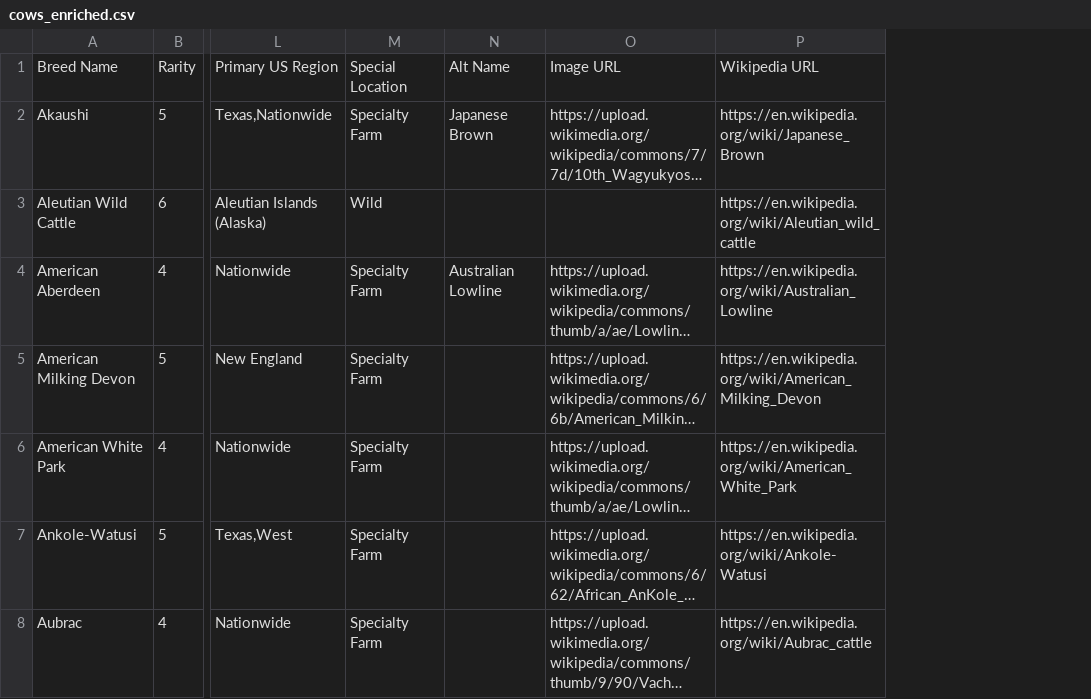
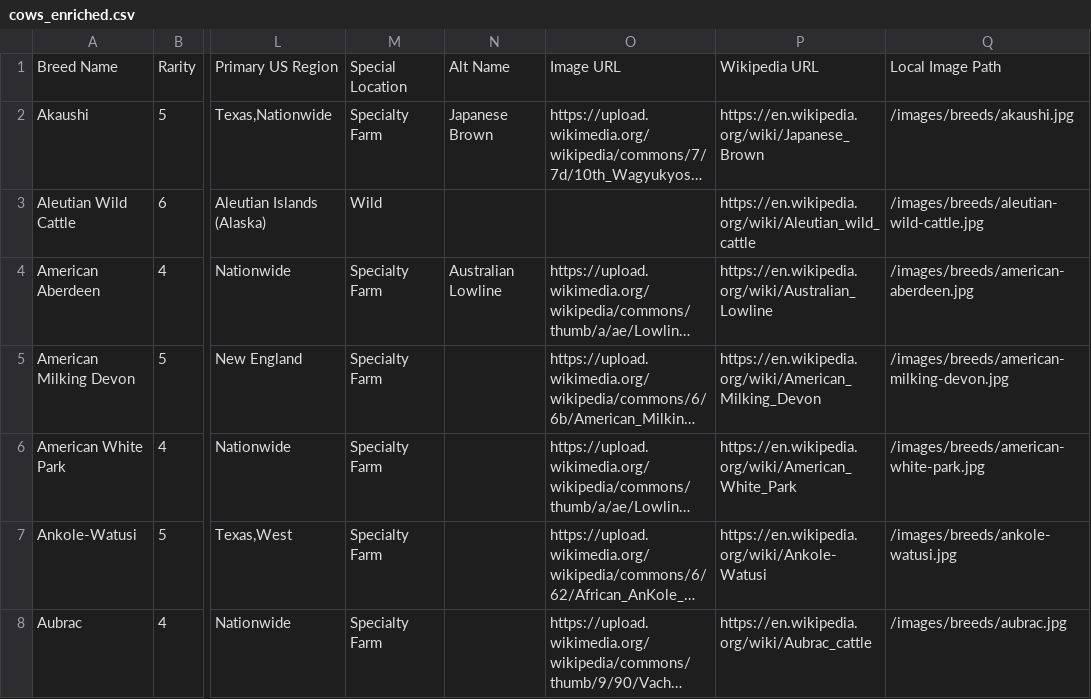
Before and after one commit to lily-bel/cowspotting, a CSV file: public/data/cows_enriched.csv, drawn as a sheet; only a part is shown, gaps mark what is left out; long unchanged cells end in …; the diff covers the shown part only; the diff names each change by its address in the sheet, - before the commit and + after, or states it on an @@ line.

```diff
--- a/public/data/cows_enriched.csv
+++ b/public/data/cows_enriched.csv
+column Q, rows 1-8: Local Image Path | /images/breeds/akaushi.jpg | /images/breeds/aleutian-wild-cattle.jpg | /images/breeds/american-aberdeen.jpg | /images/breeds/american-milking-devon.jpg | /images/breeds/american-white-park.jpg | /images/breeds/ankole-watusi.jpg | /images/breeds/aubrac.jpg
```
Also changed, not shown: 3 edited cells elsewhere in this file, 7 other files.
